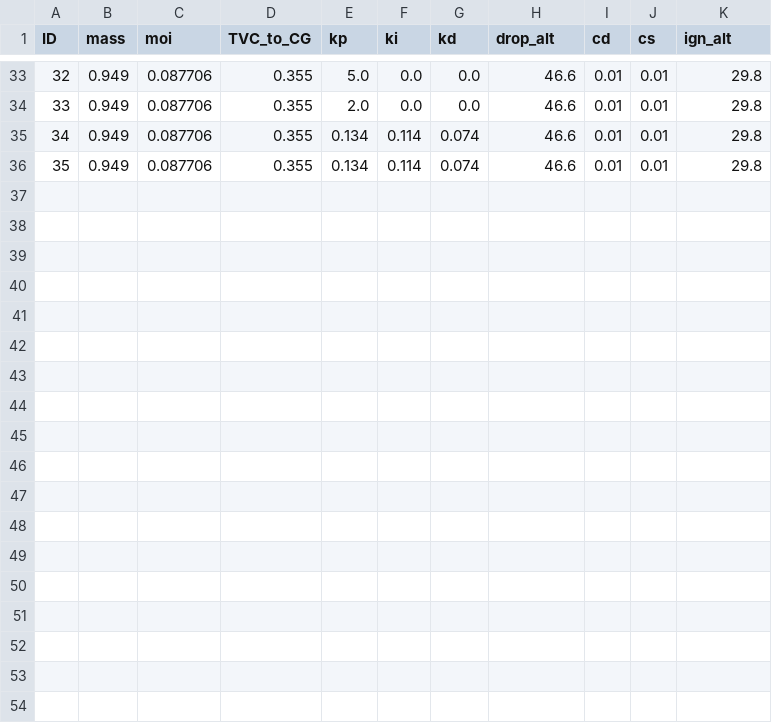
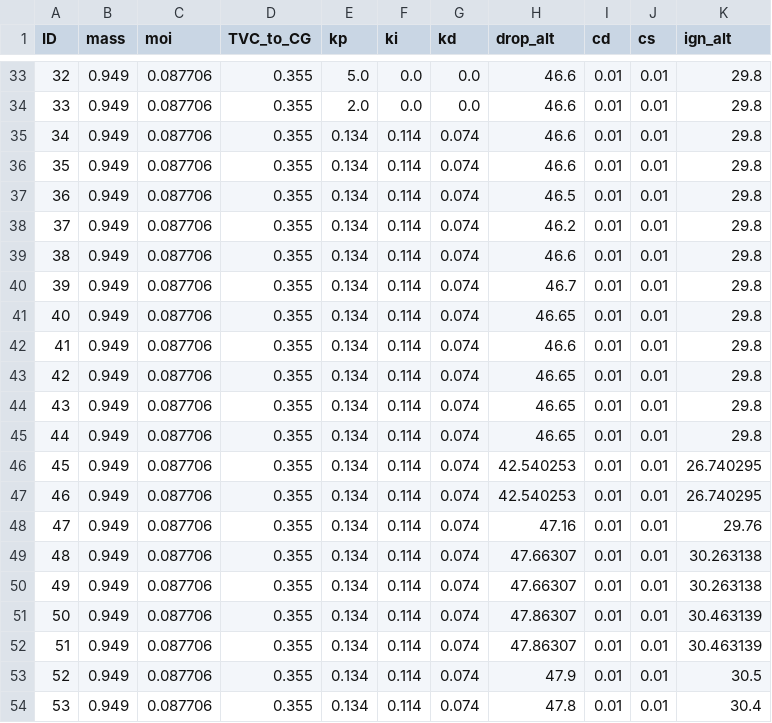
Before and after one commit to RywesTech/SRP-2020, a CSV file: PID_Sim/data/vehicle.csv, drawn as a sheet; only a part is shown, gaps mark what is left out.

```diff
--- a/PID_Sim/data/vehicle.csv
+++ b/PID_Sim/data/vehicle.csv
@@ -36 +36,19 @@ ID,mass,moi,TVC_to_CG,kp,ki,kd,drop_alt,cd,cs,ign_alt
 35,0.949,0.087706,0.355,0.134,0.114,0.074,46.6,0.01,0.01,29.8
+36,0.949,0.087706,0.355,0.134,0.114,0.074,46.5,0.01,0.01,29.8
+37,0.949,0.087706,0.355,0.134,0.114,0.074,46.2,0.01,0.01,29.8
+38,0.949,0.087706,0.355,0.134,0.114,0.074,46.6,0.01,0.01,29.8
+39,0.949,0.087706,0.355,0.134,0.114,0.074,46.7,0.01,0.01,29.8
+40,0.949,0.087706,0.355,0.134,0.114,0.074,46.65,0.01,0.01,29.8
+41,0.949,0.087706,0.355,0.134,0.114,0.074,46.6,0.01,0.01,29.8
+42,0.949,0.087706,0.355,0.134,0.114,0.074,46.65,0.01,0.01,29.8
+43,0.949,0.087706,0.355,0.134,0.114,0.074,46.65,0.01,0.01,29.8
+44,0.949,0.087706,0.355,0.134,0.114,0.074,46.65,0.01,0.01,29.8
+45,0.949,0.087706,0.355,0.134,0.114,0.074,42.540253,0.01,0.01,26.740295
+46,0.949,0.087706,0.355,0.134,0.114,0.074,42.540253,0.01,0.01,26.740295
+47,0.949,0.087706,0.355,0.134,0.114,0.074,47.16,0.01,0.01,29.76
+48,0.949,0.087706,0.355,0.134,0.114,0.074,47.66307,0.01,0.01,30.263138
+49,0.949,0.087706,0.355,0.134,0.114,0.074,47.66307,0.01,0.01,30.263138
+50,0.949,0.087706,0.355,0.134,0.114,0.074,47.86307,0.01,0.01,30.463139
+51,0.949,0.087706,0.355,0.134,0.114,0.074,47.86307,0.01,0.01,30.463139
+52,0.949,0.087706,0.355,0.134,0.114,0.074,47.9,0.01,0.01,30.5
+53,0.949,0.087706,0.355,0.134,0.114,0.074,47.8,0.01,0.01,30.4
```
Also changed, not shown: 6 other files.
